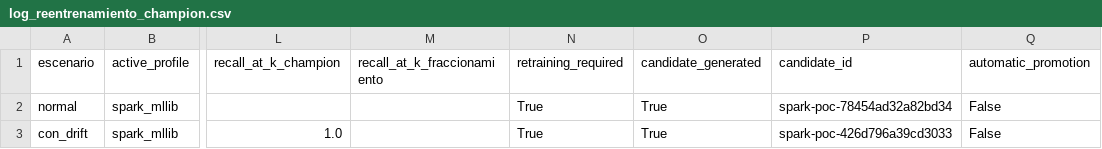
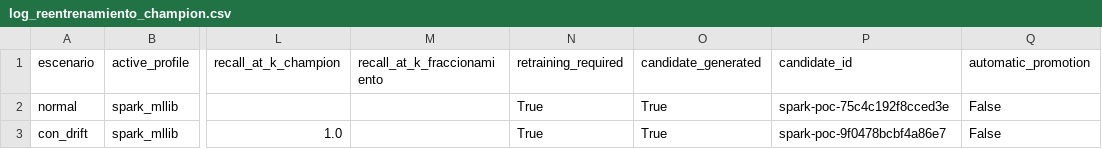
Before and after one commit to NoeCalle/cgr-analisis-datos, a CSV file: outputs/log_reentrenamiento_champion.csv, drawn as a sheet; only a part is shown, gaps mark what is left out; the diff names each change by its address in the sheet, - before the commit and + after, or states it on an @@ line.

```diff
--- a/outputs/log_reentrenamiento_champion.csv
+++ b/outputs/log_reentrenamiento_champion.csv
-P2 (candidate_id): spark-poc-78454ad32a82bd34
+P2 (candidate_id): spark-poc-75c4c192f8cced3e
-P3 (candidate_id): spark-poc-426d796a39cd3033
+P3 (candidate_id): spark-poc-9f0478bcbf4a86e7
```
Also changed, not shown: 28 other files.
